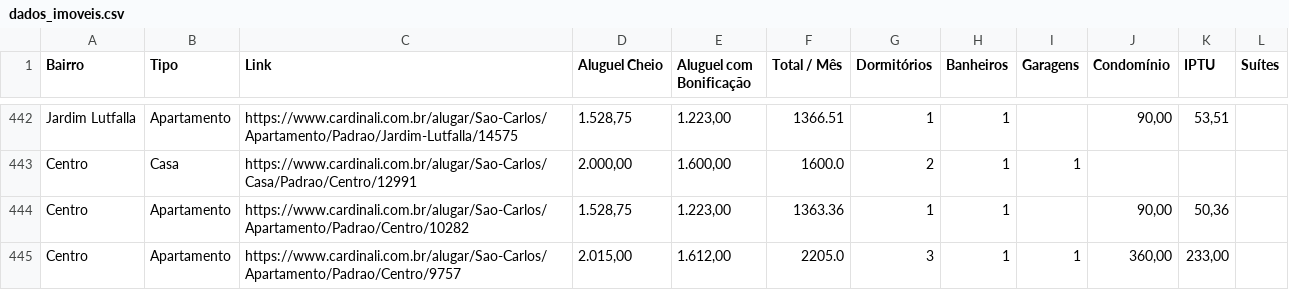
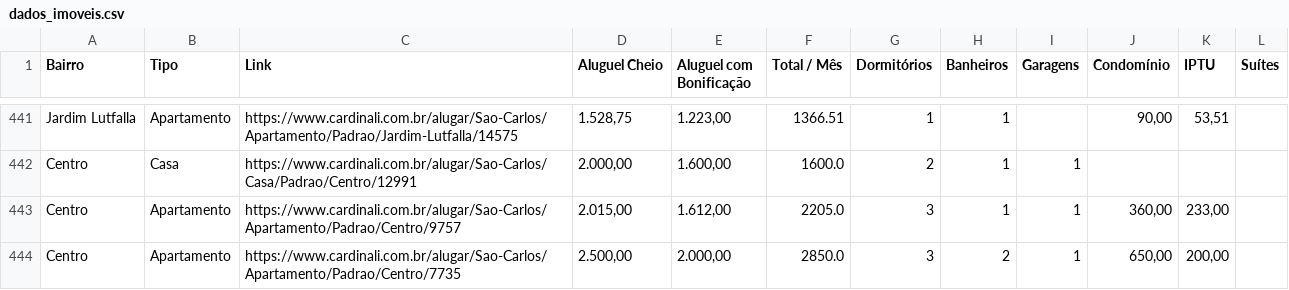
Before and after one commit to imarcososhiro/imobiliario_universitario, a CSV file: dados/dados_imoveis.csv, drawn as a sheet; only a part is shown, gaps mark what is left out; the shorter side is filled out with more unchanged rows; the diff covers the shown part only.

```diff
--- a/dados/dados_imoveis.csv
+++ b/dados/dados_imoveis.csv
@@ -443,3 +442,2 @@ Jardim Lutfalla,Apartamento,https://www.cardinali.com.br/alugar/Sao-Carlos/Apart
 Centro,Casa,https://www.cardinali.com.br/alugar/Sao-Carlos/Casa/Padrao/Centro/12991,"2.000,00","1.600,00",1600.0,2,1,1,,,
-Centro,Apartamento,https://www.cardinali.com.br/alugar/Sao-Carlos/Apartamento/Padrao/Centro/10282,"1.528,75","1.223,00",1363.36,1,1,,"90,00","50,36",
 Centro,Apartamento,https://www.cardinali.com.br/alugar/Sao-Carlos/Apartamento/Padrao/Centro/9757,"2.015,00","1.612,00",2205.0,3,1,1,"360,00","233,00",
```
Also changed, not shown: 6 added rows, 8 removed rows and 10 edited cells elsewhere in this file.
